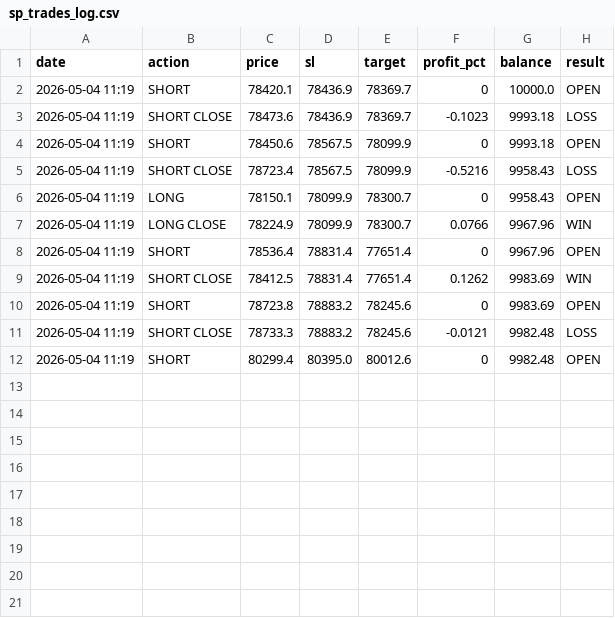
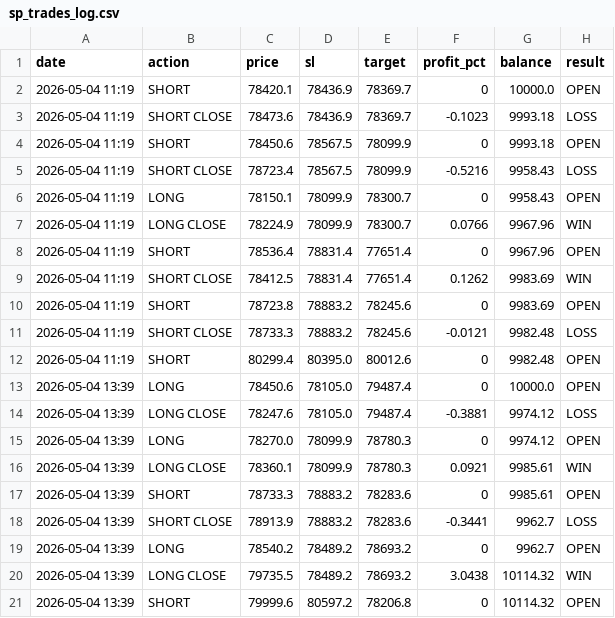
Before and after one commit to MrReaderhash/btc-rl-agent, a CSV file: subhashis_pani/sp_trades_log.csv, drawn as a sheet; the diff names each change by its address in the sheet, - before the commit and + after, or states it on an @@ line.

```diff
--- a/subhashis_pani/sp_trades_log.csv
+++ b/subhashis_pani/sp_trades_log.csv
+row 13: 2026-05-04 13:39 | LONG | 78450.6 | 78105.0 | 79487.4 | 0 | 10000.0 | OPEN
+row 14: 2026-05-04 13:39 | LONG CLOSE | 78247.6 | 78105.0 | 79487.4 | -0.3881 | 9974.12 | LOSS
+row 15: 2026-05-04 13:39 | LONG | 78270.0 | 78099.9 | 78780.3 | 0 | 9974.12 | OPEN
+row 16: 2026-05-04 13:39 | LONG CLOSE | 78360.1 | 78099.9 | 78780.3 | 0.0921 | 9985.61 | WIN
+row 17: 2026-05-04 13:39 | SHORT | 78733.3 | 78883.2 | 78283.6 | 0 | 9985.61 | OPEN
+row 18: 2026-05-04 13:39 | SHORT CLOSE | 78913.9 | 78883.2 | 78283.6 | -0.3441 | 9962.7 | LOSS
+row 19: 2026-05-04 13:39 | LONG | 78540.2 | 78489.2 | 78693.2 | 0 | 9962.7 | OPEN
+row 20: 2026-05-04 13:39 | LONG CLOSE | 79735.5 | 78489.2 | 78693.2 | 3.0438 | 10114.32 | WIN
+row 21: 2026-05-04 13:39 | SHORT | 79999.6 | 80597.2 | 78206.8 | 0 | 10114.32 | OPEN
```
Also changed, not shown: subhashis_pani/sp_btc_data.csv, 1 other file.
